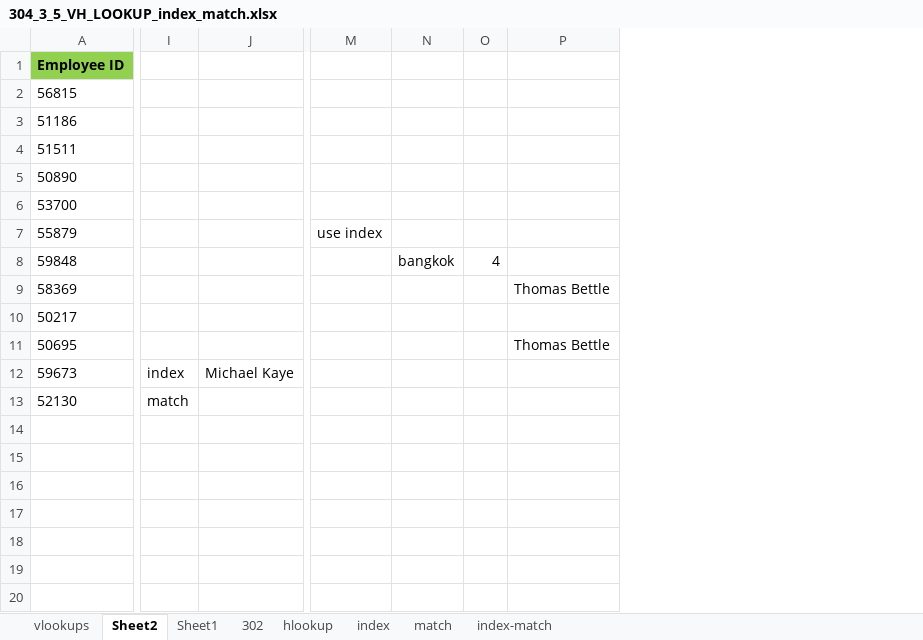
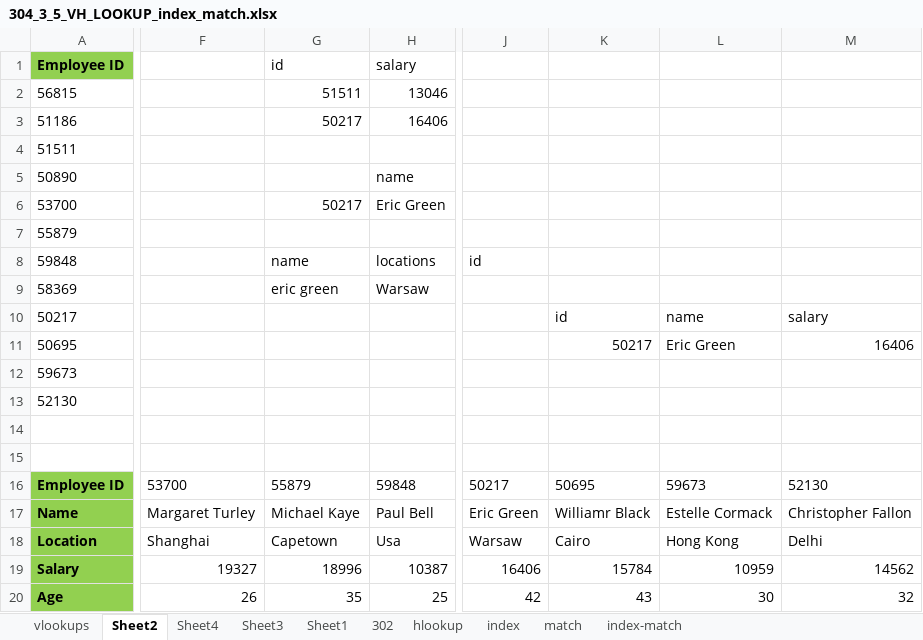
Before and after one commit to shahil04/ds_materials, an Excel workbook: 1.0excel/class/304_3_5_VH_LOOKUP_index_match.xlsx, sheet Sheet2, drawn as a sheet; only a part is shown, gaps mark what is left out; values as stored, in another font and other column widths than the file's, no borders; removed rows and columns are numbered as before the commit, all else as after; rows hold the shown columns only; the diff covers the shown part only; the diff names each change by its address in the sheet, - before the commit and + after, or states it on an @@ line.

```diff
--- a/1.0excel/class/304_3_5_VH_LOOKUP_index_match.xlsx (sheet Sheet2)
+++ b/1.0excel/class/304_3_5_VH_LOOKUP_index_match.xlsx (sheet Sheet2)
+sheet tab: Sheet4
+sheet tab: Sheet3
-column I, rows 12-13: index | match
-column J, row 12: Michael Kaye
+column F, empty
+column G, rows 1-9: id | 51511 | 50217 |  |  | 50217 |  | name | eric green
+column H, rows 1-9: salary | 13046 | 16406 |  | name | Eric Green |  | locations | Warsaw
-column M, row 7: use index
-column N, row 8: bangkok
-column O, row 8: 4
-column P, rows 9-11: Thomas Bettle |  | Thomas Bettle
+column J, row 8: id
+column K, rows 10-11: id | 50217
+column L, rows 10-11: name | Eric Green
+column M, rows 10-11: salary | 16406
+row 14: (empty)
+row 15: (empty)
+row 16: Employee ID | 53700 | 55879 | 59848 | 50217 | 50695 | 59673 | 52130
+row 17: Name | Margaret Turley | Michael Kaye | Paul Bell | Eric Green | Williamr Black | Estelle Cormack | Christopher Fallon
+row 18: Location | Shanghai | Capetown | Usa | Warsaw | Cairo | Hong Kong | Delhi
+row 19: Salary | 19327 | 18996 | 10387 | 16406 | 15784 | 10959 | 14562
+row 20: Age | 26 | 35 | 25 | 42 | 43 | 30 | 32
```
Also changed, not shown: 4 removed columns and 1 edited cell elsewhere in this sheet, 32 other files.
